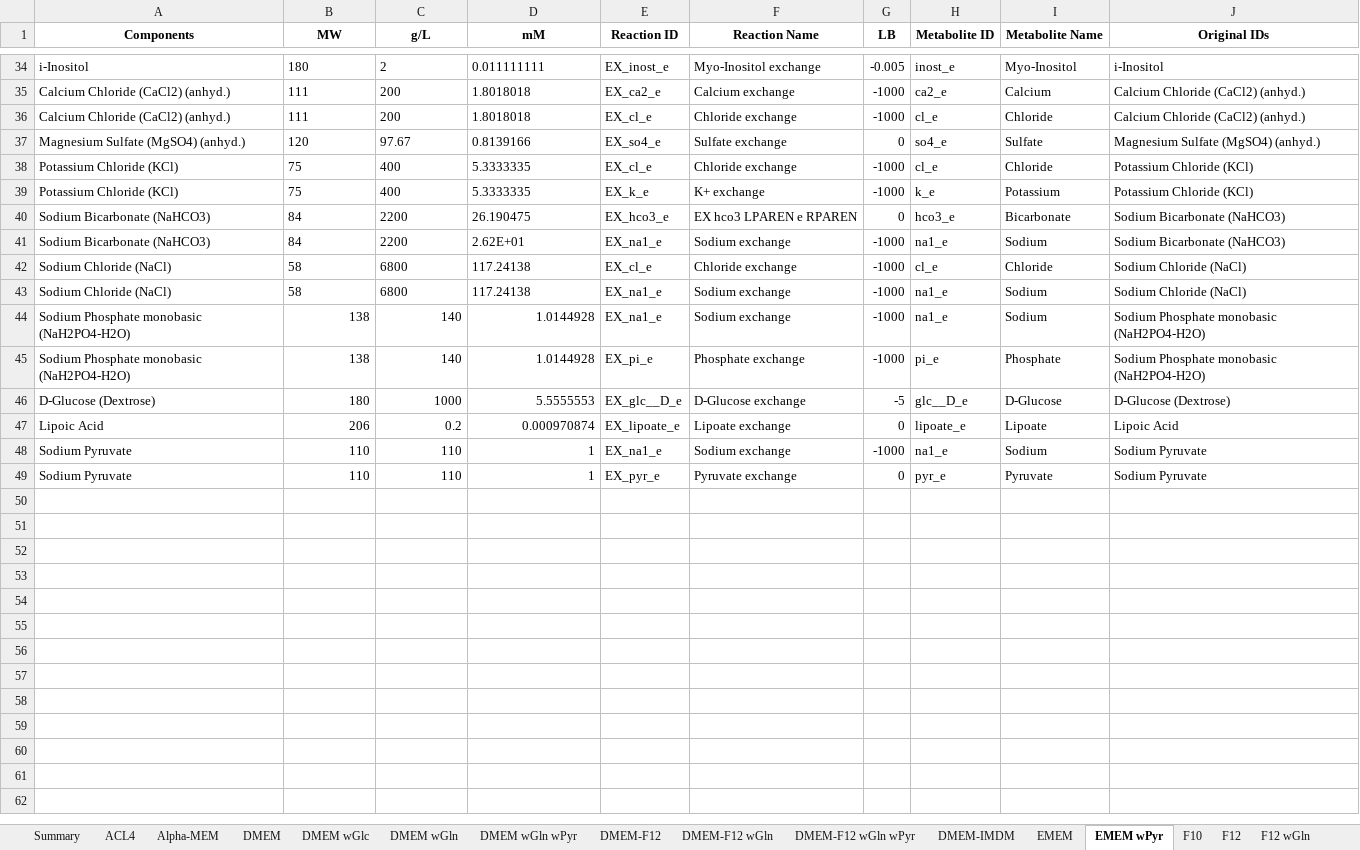
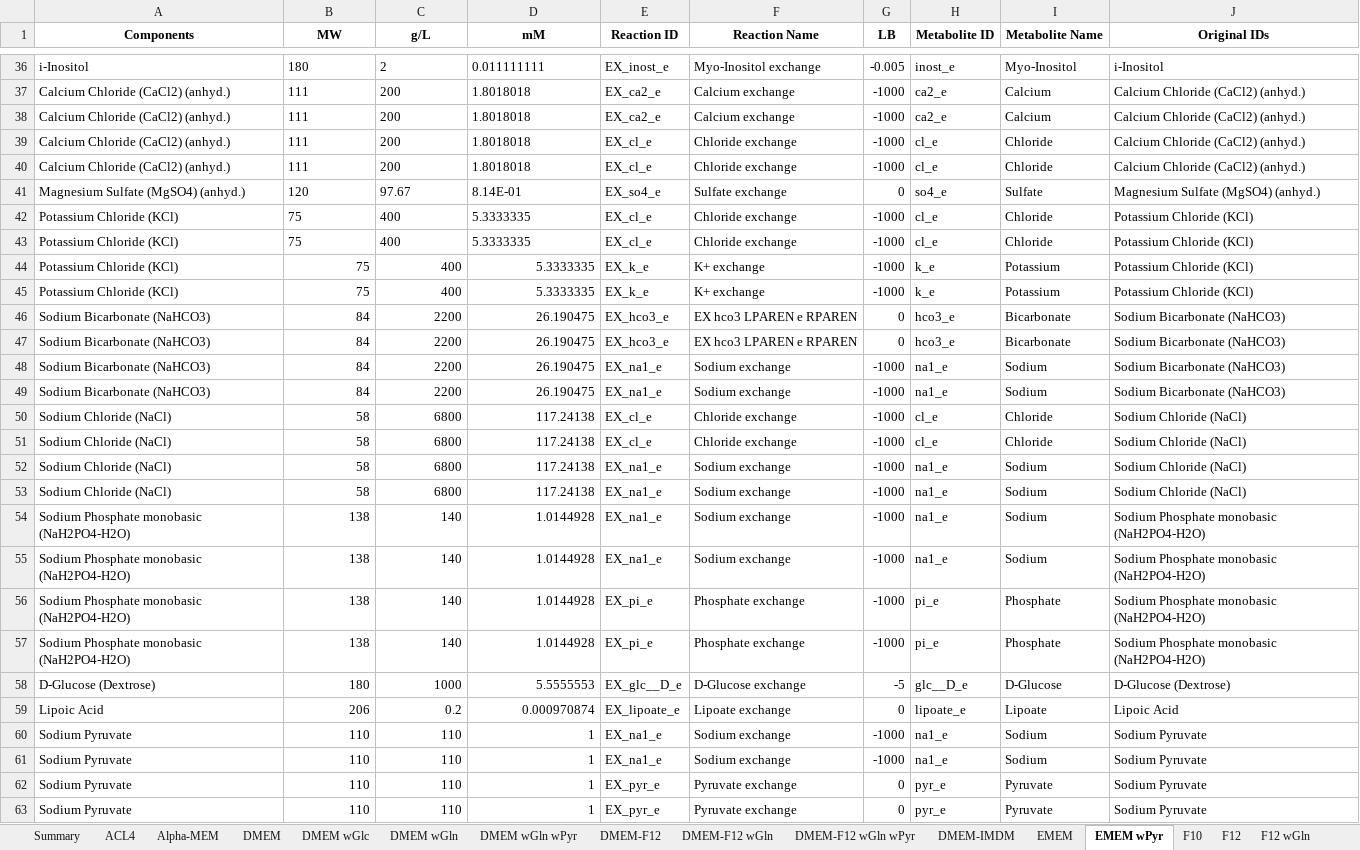
Before and after one commit to sriram-lab/egem, an Excel workbook: python/Medium_conditions.xlsx, sheet EMEM wPyr, drawn as a sheet; only a part is shown, gaps mark what is left out; values as stored, in another font and other column widths than the file's, no borders; addresses are those after the commit; the diff covers the shown part only; the diff names each change by its address in the sheet, - before the commit and + after, or states it on an @@ line.

```diff
--- a/python/Medium_conditions.xlsx (sheet EMEM wPyr)
+++ b/python/Medium_conditions.xlsx (sheet EMEM wPyr)
+row 38: Calcium Chloride (CaCl2) (anhyd.) | 111 | 200 | 1.8018018 | EX_ca2_e | Calcium exchange | -1000 | ca2_e | Calcium | Calcium Chloride (CaCl2) (anhyd.)
+row 40: Calcium Chloride (CaCl2) (anhyd.) | 111 | 200 | 1.8018018 | EX_cl_e | Chloride exchange | -1000 | cl_e | Chloride | Calcium Chloride (CaCl2) (anhyd.)
-D41 (mM): 0.8139166
+D41 (mM): 8.14E-01
+row 42: Potassium Chloride (KCl) | 75 | 400 | 5.3333335 | EX_cl_e | Chloride exchange | -1000 | cl_e | Chloride | Potassium Chloride (KCl)
-B44:D44 alignment: left
+B44:D44 alignment: right
+row 45: Potassium Chloride (KCl) | 75 | 400 | 5.3333335 | EX_k_e | K+ exchange | -1000 | k_e | Potassium | Potassium Chloride (KCl)
-B46:D46 alignment: left
+B46:D46 alignment: right
+row 47: Sodium Bicarbonate (NaHCO3) | 84 | 2200 | 26.190475 | EX_hco3_e | EX hco3 LPAREN e RPAREN | 0 | hco3_e | Bicarbonate | Sodium Bicarbonate (NaHCO3)
-B48:D48 alignment: left
+B48:D48 alignment: right
-D48 (mM): 2.62E+01
+D48 (mM): 26.190475
+row 49: Sodium Bicarbonate (NaHCO3) | 84 | 2200 | 26.190475 | EX_na1_e | Sodium exchange | -1000 | na1_e | Sodium | Sodium Bicarbonate (NaHCO3)
+row 50: Sodium Chloride (NaCl) | 58 | 6800 | 117.24138 | EX_cl_e | Chloride exchange | -1000 | cl_e | Chloride | Sodium Chloride (NaCl)
-B51:D52 alignment: left
+B51:D52 alignment: right
+row 53: Sodium Chloride (NaCl) | 58 | 6800 | 117.24138 | EX_na1_e | Sodium exchange | -1000 | na1_e | Sodium | Sodium Chloride (NaCl)
+row 55: Sodium Phosphate monobasic (NaH2PO4-H2O) | 138 | 140 | 1.0144928 | EX_na1_e | Sodium exchange | -1000 | na1_e | Sodium | Sodium Phosphate monobasic (NaH2PO4-H2O)
+row 56: Sodium Phosphate monobasic (NaH2PO4-H2O) | 138 | 140 | 1.0144928 | EX_pi_e | Phosphate exchange | -1000 | pi_e | Phosphate | Sodium Phosphate monobasic (NaH2PO4-H2O)
+row 61: Sodium Pyruvate | 110 | 110 | 1 | EX_na1_e | Sodium exchange | -1000 | na1_e | Sodium | Sodium Pyruvate
+row 62: Sodium Pyruvate | 110 | 110 | 1 | EX_pyr_e | Pyruvate exchange | 0 | pyr_e | Pyruvate | Sodium Pyruvate
```
Also changed, not shown: 2 added rows and 2 edited cells elsewhere in this sheet, sheet MCDB105-M199, sheet RPMI-F12, sheet RPMI-EMEM, sheet DMEM-IMDM, sheet RPMI wPyr, sheet Williams, 26 more sheets, 8 other files.
